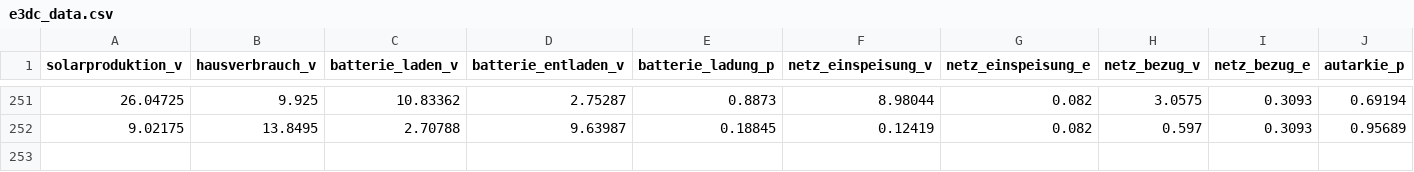
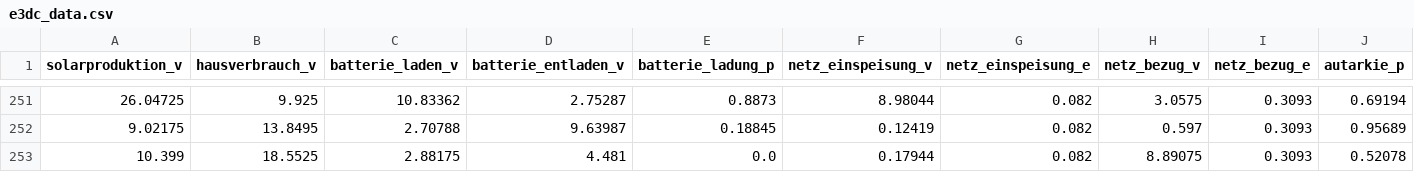
Before and after one commit to tbwr/e3dc, a CSV file: e3dc_data.csv, drawn as a sheet; only a part is shown, gaps mark what is left out; rows hold the shown columns only; the diff names each change by its address in the sheet, - before the commit and + after, or states it on an @@ line.

Commit message:
committing files

```diff
--- a/e3dc_data.csv
+++ b/e3dc_data.csv
+row 253: 10.399 | 18.5525 | 2.88175 | 4.481 | 0.0 | 0.17944 | 0.082 | 8.89075 | 0.3093 | 0.52078
```
